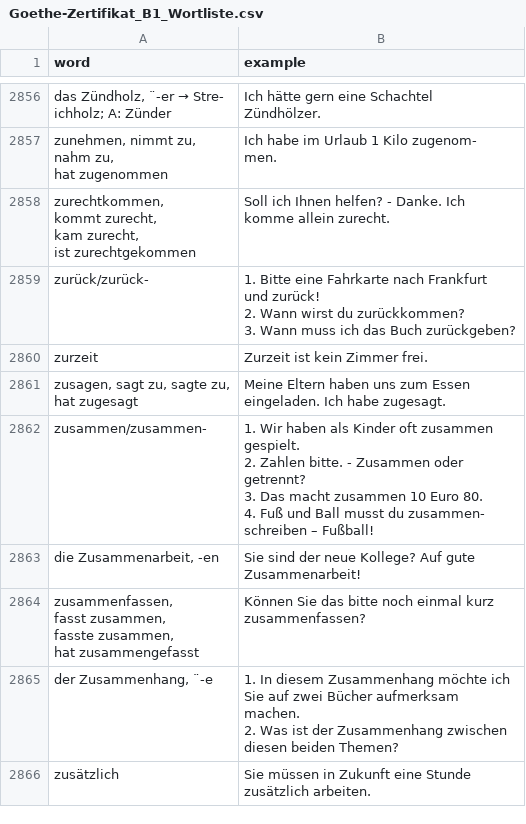
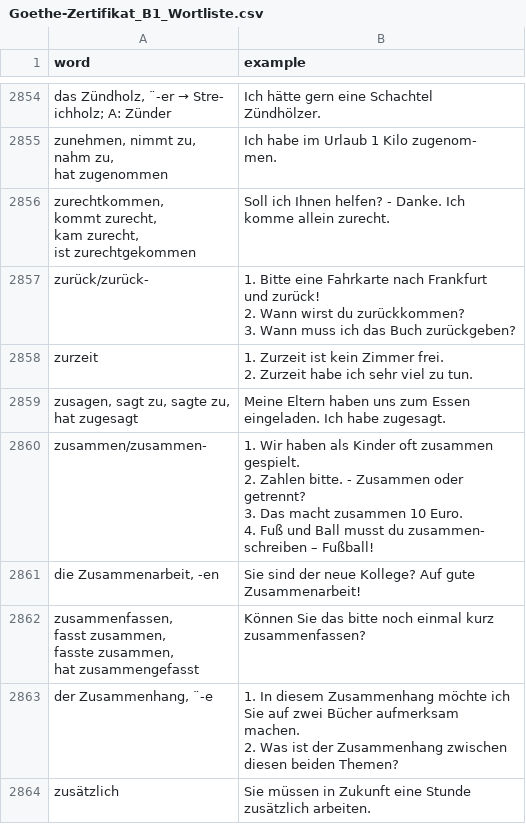
Before and after one commit to stoyanK7/BG-DE-Anki-Decks, a CSV file: data/output/raw/Goethe-Zertifikat_B1_Wortliste.csv, drawn as a sheet; only a part is shown, gaps mark what is left out; the diff covers the shown part only.

```diff
--- a/data/output/raw/Goethe-Zertifikat_B1_Wortliste.csv
+++ b/data/output/raw/Goethe-Zertifikat_B1_Wortliste.csv
@@ -15757,5 +15750,7 @@ und zurück!
 "
-"zurzeit
-","Zurzeit ist kein Zimmer frei.
-"
+"zurzeit
+
+","1. Zurzeit ist kein Zimmer frei.
+2. Zurzeit habe ich sehr viel zu tun.
+"
 "zusagen, sagt zu, sagte zu,
@@ -15765,14 +15760,14 @@ eingeladen. Ich habe zugesagt.
 "
-"zusammen/zusammen-
-
-
-
-","1. Wir haben als Kinder oft zusammen
-gespielt.
-2. Zahlen bitte. - Zusammen oder
-getrennt?
-3. Das macht zusammen 10 Euro 80.
-4. Fuß und Ball musst du zusammen-
-schreiben – Fußball!
-"
+"zusammen/zusammen-
+
+
+
+","1. Wir haben als Kinder oft zusammen
+gespielt.
+2. Zahlen bitte. - Zusammen oder
+getrennt?
+3. Das macht zusammen 10 Euro.
+4. Fuß und Ball musst du zusammen-
+schreiben – Fußball!
+"
 "die Zusammenarbeit, -en
```
Also changed, not shown: 1 added row, 3 removed rows and 4 edited cells elsewhere in this file, 1 other file.
